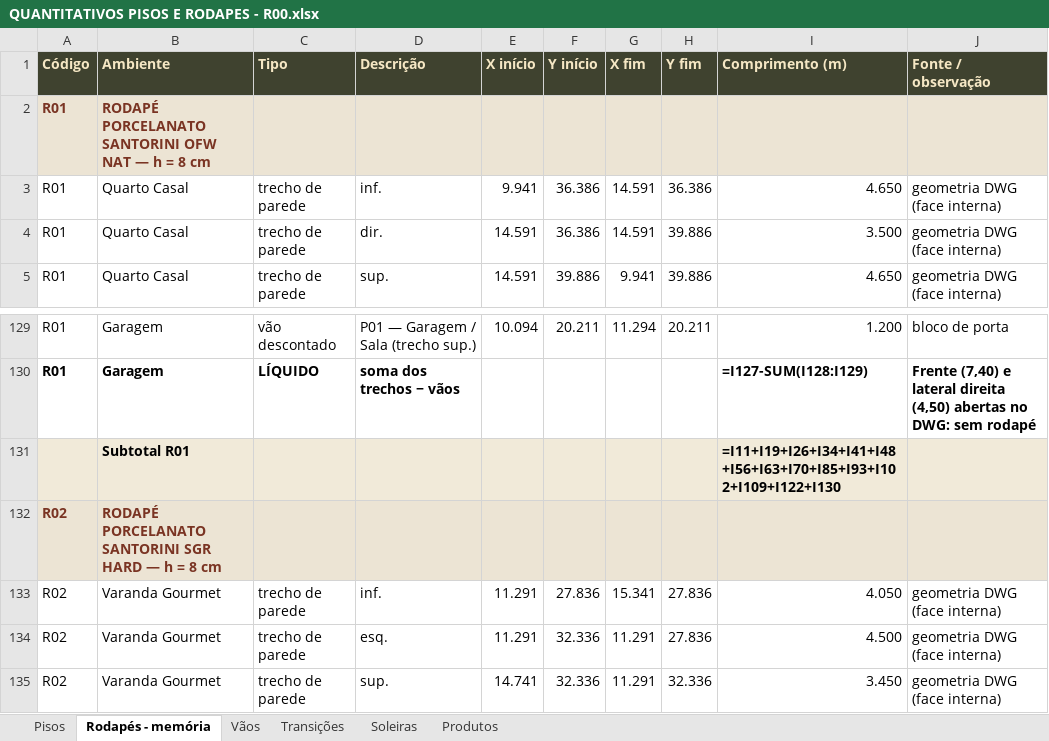
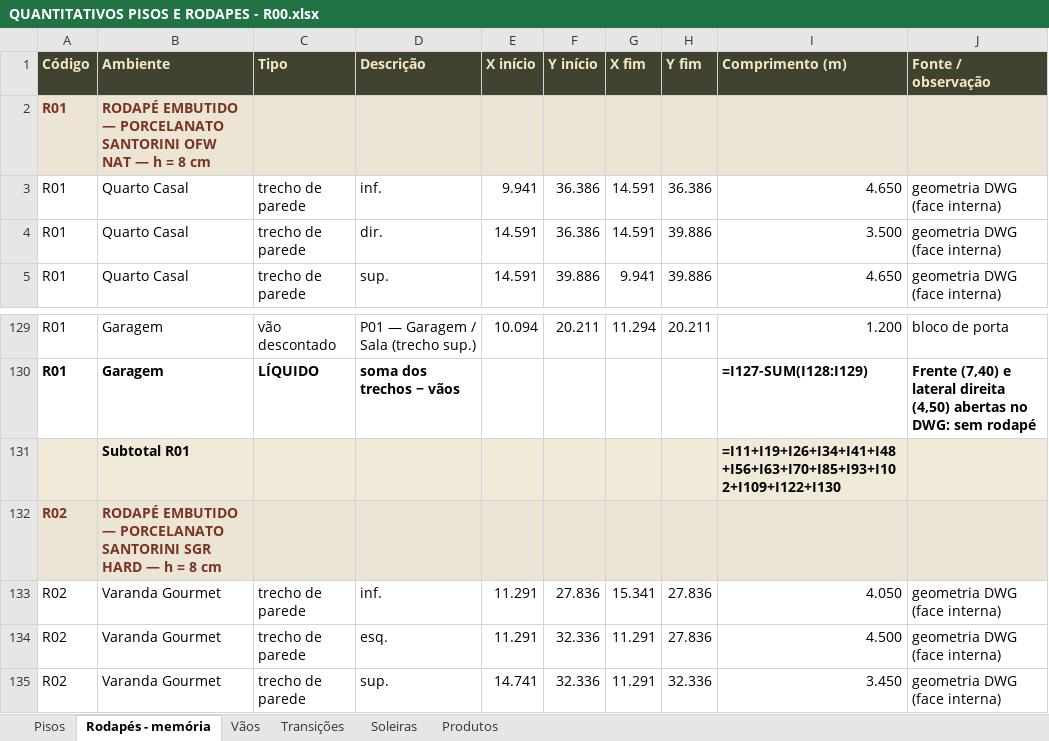
Before and after one commit to liidibarbosa-cmd/IC, an Excel workbook: caderno/quantitativos/QUANTITATIVOS PISOS E RODAPES - R00.xlsx, sheet Rodapés - memória, drawn as a sheet; only a part is shown, gaps mark what is left out; values as stored, in another font and other column widths than the file's, no borders; formulas without a stored value are shown as written; the diff names each change by its address in the sheet, - before the commit and + after, or states it on an @@ line.

```diff
--- a/caderno/quantitativos/QUANTITATIVOS PISOS E RODAPES - R00.xlsx (sheet Rodapés - memória)
+++ b/caderno/quantitativos/QUANTITATIVOS PISOS E RODAPES - R00.xlsx (sheet Rodapés - memória)
-B2 (Ambiente): RODAPÉ PORCELANATO SANTORINI…
+B2 (Ambiente): RODAPÉ EMBUTIDO — PORCELANATO SANTORINI…
-B132 (Ambiente): RODAPÉ PORCELANATO SANTORINI…
+B132 (Ambiente): RODAPÉ EMBUTIDO — PORCELANATO SANTORINI…
```
Also changed, not shown: 10 other files.
